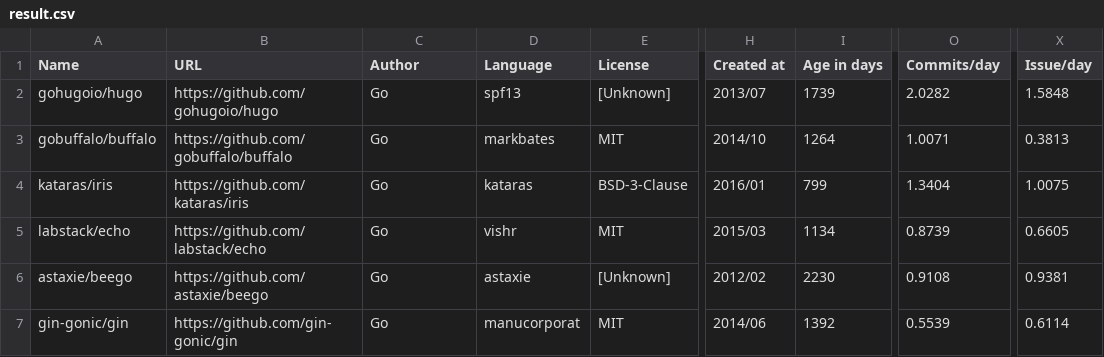
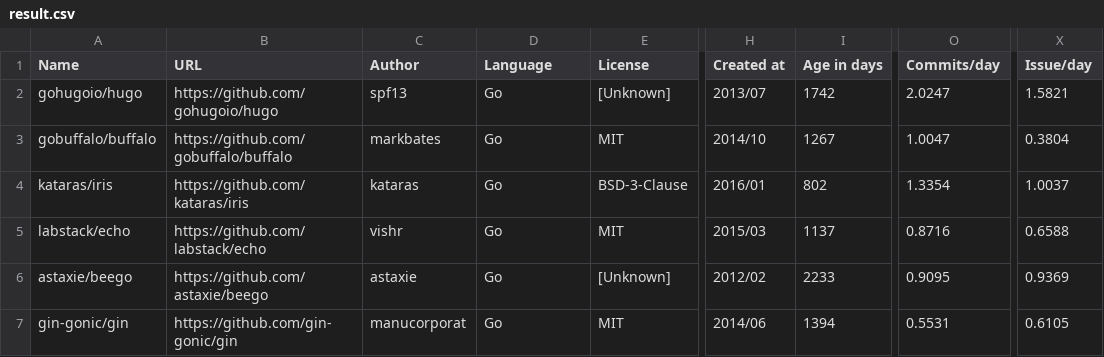
Before and after one commit to fedir/ghstat, a CSV file: result.csv, drawn as a sheet; only a part is shown, gaps mark what is left out; the diff covers the shown part only; the diff names each change by its address in the sheet, - before the commit and + after, or states it on an @@ line.

Commit message:
Columns reorder

```diff
--- a/result.csv
+++ b/result.csv
-C2 (Author): Go
+C2 (Author): spf13
-D2 (Language): spf13
+D2 (Language): Go
-I2 (Age in days): 1739
+I2 (Age in days): 1742
-O2 (Commits/day): 2.0282
+O2 (Commits/day): 2.0247
-X2 (Issue/day): 1.5848
+X2 (Issue/day): 1.5821
-C3 (Author): Go
+C3 (Author): markbates
-D3 (Language): markbates
+D3 (Language): Go
-I3 (Age in days): 1264
+I3 (Age in days): 1267
-O3 (Commits/day): 1.0071
+O3 (Commits/day): 1.0047
-X3 (Issue/day): 0.3813
+X3 (Issue/day): 0.3804
-C4 (Author): Go
+C4 (Author): kataras
-D4 (Language): kataras
+D4 (Language): Go
-I4 (Age in days): 799
+I4 (Age in days): 802
-O4 (Commits/day): 1.3404
+O4 (Commits/day): 1.3354
-X4 (Issue/day): 1.0075
+X4 (Issue/day): 1.0037
-C5 (Author): Go
+C5 (Author): vishr
-D5 (Language): vishr
+D5 (Language): Go
-I5 (Age in days): 1134
+I5 (Age in days): 1137
-O5 (Commits/day): 0.8739
+O5 (Commits/day): 0.8716
-X5 (Issue/day): 0.6605
+X5 (Issue/day): 0.6588
-C6 (Author): Go
+C6 (Author): astaxie
-D6 (Language): astaxie
+D6 (Language): Go
-I6 (Age in days): 2230
+I6 (Age in days): 2233
-O6 (Commits/day): 0.9108
+O6 (Commits/day): 0.9095
-X6 (Issue/day): 0.9381
+X6 (Issue/day): 0.9369
-C7 (Author): Go
+C7 (Author): manucorporat
-D7 (Language): manucorporat
+D7 (Language): Go
-I7 (Age in days): 1392
+I7 (Age in days): 1394
-O7 (Commits/day): 0.5539
+O7 (Commits/day): 0.5531
-X7 (Issue/day): 0.6114
+X7 (Issue/day): 0.6105
```
Also changed, not shown: 15 edited cells elsewhere in this file, stats/all_frameworks.csv, stats/c_frameworks.csv, 15 other files.
